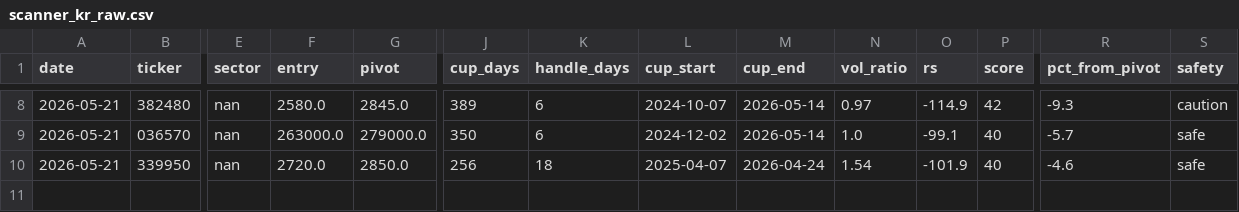
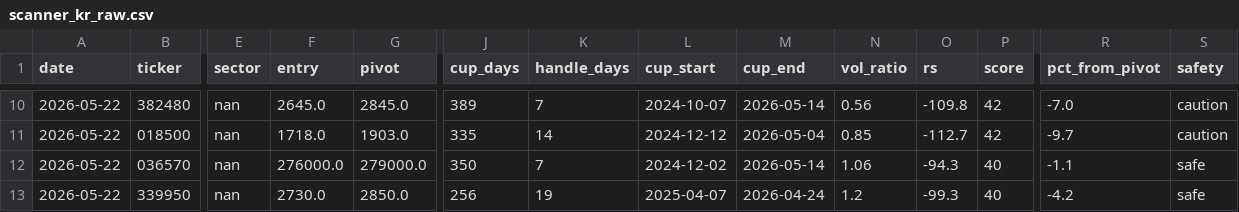
Before and after one commit to sosonamso/engi_stock_ai, a CSV file: scanner_kr_raw.csv, drawn as a sheet; only a part is shown, gaps mark what is left out; addresses are those after the commit; rows hold the shown columns only; the diff covers the shown part only; the diff names each change by its address in the sheet, - before the commit and + after, or states it on an @@ line.

```diff
--- a/scanner_kr_raw.csv
+++ b/scanner_kr_raw.csv
-A10 (date): 2026-05-21
+A10 (date): 2026-05-22
-F10 (entry): 2580.0
+F10 (entry): 2645.0
-K10 (handle_days): 6
+K10 (handle_days): 7
-N10 (vol_ratio): 0.97
+N10 (vol_ratio): 0.56
-O10 (rs): -114.9
+O10 (rs): -109.8
-R10 (pct_from_pivot): -9.3
+R10 (pct_from_pivot): -7.0
+row 11: 2026-05-22 | 018500 | nan | 1718.0 | 1903.0 | 335 | 14 | 2024-12-12 | 2026-05-04 | 0.85 | -112.7 | 42 | -9.7 | caution
-A12:A13 (date): 2026-05-21
+A12:A13 (date): 2026-05-22
-F12 (entry): 263000.0
+F12 (entry): 276000.0
-K12 (handle_days): 6
+K12 (handle_days): 7
-N12 (vol_ratio): 1.0
+N12 (vol_ratio): 1.06
-O12 (rs): -99.1
+O12 (rs): -94.3
-R12 (pct_from_pivot): -5.7
+R12 (pct_from_pivot): -1.1
-F13 (entry): 2720.0
+F13 (entry): 2730.0
-K13 (handle_days): 18
+K13 (handle_days): 19
-N13 (vol_ratio): 1.54
+N13 (vol_ratio): 1.2
-O13 (rs): -101.9
+O13 (rs): -99.3
-R13 (pct_from_pivot): -4.6
+R13 (pct_from_pivot): -4.2
```
Also changed, not shown: 5 added rows, 3 removed rows and 19 edited cells elsewhere in this file, scanner_kr_all.csv.
